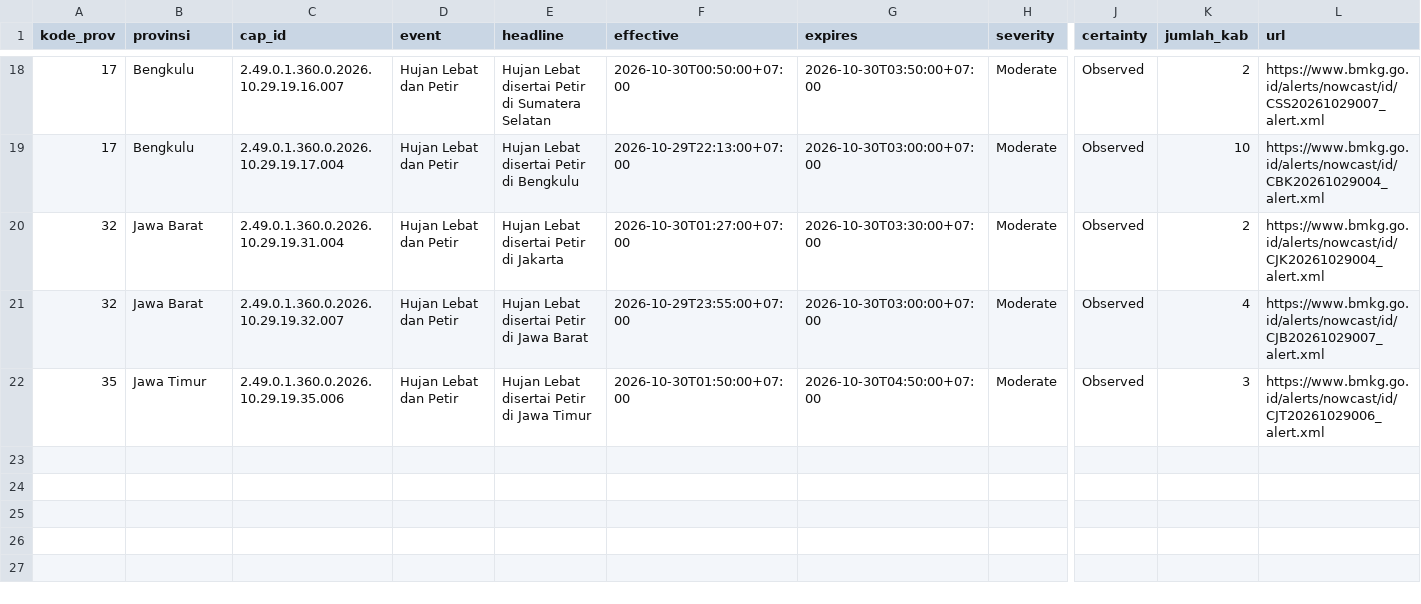
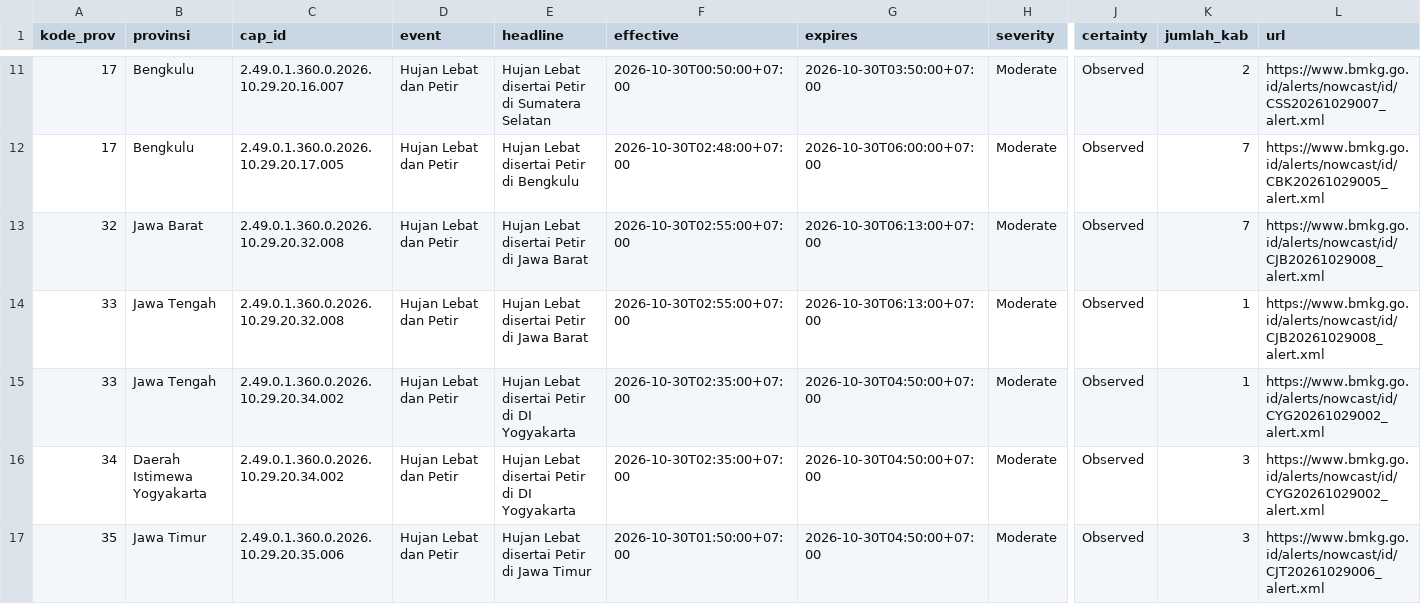
Before and after one commit to pantau-bencana/karhutla-dashboard, a CSV file: data/live/bmkg-cap-prov.csv, drawn as a sheet; only a part is shown, gaps mark what is left out; addresses are those after the commit; rows hold the shown columns only; the diff covers the shown part only; the diff names each change by its address in the sheet, - before the commit and + after, or states it on an @@ line.

```diff
--- a/data/live/bmkg-cap-prov.csv
+++ b/data/live/bmkg-cap-prov.csv
-C11 (cap_id): 2.49.0.1.360.0.2026.10.29.19.16.007
+C11 (cap_id): 2.49.0.1.360.0.2026.10.29.20.16.007
-C12 (cap_id): 2.49.0.1.360.0.2026.10.29.19.17.004
+C12 (cap_id): 2.49.0.1.360.0.2026.10.29.20.17.005
-F12 (effective): 2026-10-29T22:13:00+07:00
+F12 (effective): 2026-10-30T02:48:00+07:00
-G12 (expires): 2026-10-30T03:00:00+07:00
+G12 (expires): 2026-10-30T06:00:00+07:00
-K12 (jumlah_kab): 10
+K12 (jumlah_kab): 7
-L12 (url): https://www.bmkg.go.id/alerts/nowcast/id/CBK20261029004_alert.xml
+L12 (url): https://www.bmkg.go.id/alerts/nowcast/id/CBK20261029005_alert.xml
-C13 (cap_id): 2.49.0.1.360.0.2026.10.29.19.31.004
+C13 (cap_id): 2.49.0.1.360.0.2026.10.29.20.32.008
-E13 (headline): Hujan Lebat disertai Petir di Jakarta
+E13 (headline): Hujan Lebat disertai Petir di Jawa Barat
-F13 (effective): 2026-10-30T01:27:00+07:00
+F13 (effective): 2026-10-30T02:55:00+07:00
-G13 (expires): 2026-10-30T03:30:00+07:00
+G13 (expires): 2026-10-30T06:13:00+07:00
-K13 (jumlah_kab): 2
+K13 (jumlah_kab): 7
-L13 (url): https://www.bmkg.go.id/alerts/nowcast/id/CJK20261029004_alert.xml
+L13 (url): https://www.bmkg.go.id/alerts/nowcast/id/CJB20261029008_alert.xml
-A14 (kode_prov): 32
+A14 (kode_prov): 33
-B14 (provinsi): Jawa Barat
+B14 (provinsi): Jawa Tengah
-C14 (cap_id): 2.49.0.1.360.0.2026.10.29.19.32.007
+C14 (cap_id): 2.49.0.1.360.0.2026.10.29.20.32.008
-F14 (effective): 2026-10-29T23:55:00+07:00
+F14 (effective): 2026-10-30T02:55:00+07:00
-G14 (expires): 2026-10-30T03:00:00+07:00
+G14 (expires): 2026-10-30T06:13:00+07:00
-K14 (jumlah_kab): 4
+K14 (jumlah_kab): 1
-L14 (url): https://www.bmkg.go.id/alerts/nowcast/id/CJB20261029007_alert.xml
+L14 (url): https://www.bmkg.go.id/alerts/nowcast/id/CJB20261029008_alert.xml
+row 15: 33 | Jawa Tengah | 2.49.0.1.360.0.2026.10.29.20.34.002 | Hujan Lebat dan Petir | Hujan Lebat disertai Petir di DI Yogyakarta | 2026-10-30T02:35:00+07:00 | 2026-10-30T04:50:00+07:00 | Moderate | Observed | 1 | https://www.bmkg.go.id/alerts/nowcast/id/CYG20261029002_alert.xml
+row 16: 34 | Daerah Istimewa Yogyakarta | 2.49.0.1.360.0.2026.10.29.20.34.002 | Hujan Lebat dan Petir | Hujan Lebat disertai Petir di DI Yogyakarta | 2026-10-30T02:35:00+07:00 | 2026-10-30T04:50:00+07:00 | Moderate | Observed | 3 | https://www.bmkg.go.id/alerts/nowcast/id/CYG20261029002_alert.xml
-C17 (cap_id): 2.49.0.1.360.0.2026.10.29.19.35.006
+C17 (cap_id): 2.49.0.1.360.0.2026.10.29.20.35.006
```
Also changed, not shown: 7 removed rows and 25 edited cells elsewhere in this file, 5 other files.
